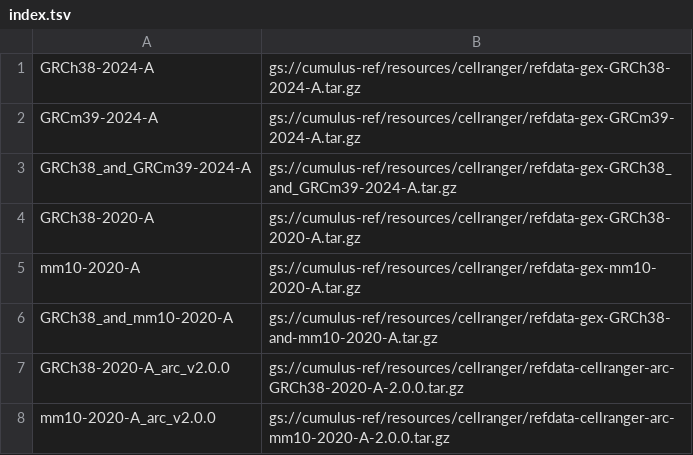
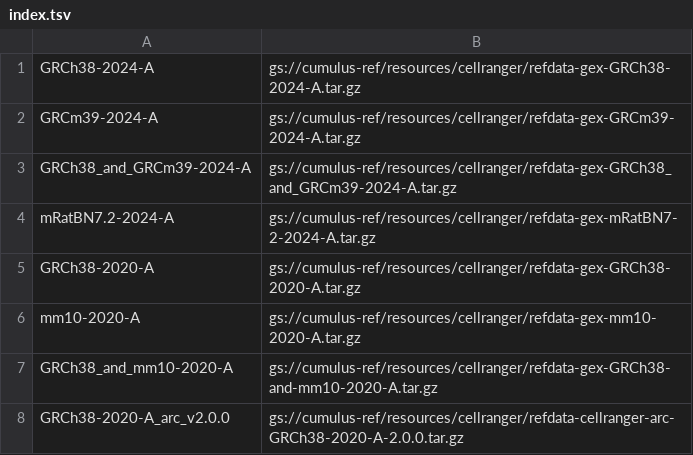
Before and after one commit to lilab-bcb/cumulus, a TSV file: workflows/cellranger/index.tsv, drawn as a sheet; only a part is shown; the shorter side is filled out with more unchanged rows.

```diff
--- a/workflows/cellranger/index.tsv
+++ b/workflows/cellranger/index.tsv
@@ -3,2 +3,3 @@ GRCm39-2024-A	gs://cumulus-ref/resources/cellranger/refdata-gex-GRCm39-2024-A.ta
 GRCh38_and_GRCm39-2024-A	gs://cumulus-ref/resources/cellranger/refdata-gex-GRCh38_and_GRCm39-2024-A.tar.gz
+mRatBN7.2-2024-A	gs://cumulus-ref/resources/cellranger/refdata-gex-mRatBN7-2-2024-A.tar.gz
 GRCh38-2020-A	gs://cumulus-ref/resources/cellranger/refdata-gex-GRCh38-2020-A.tar.gz
```
Also changed, not shown: 10 other files.
